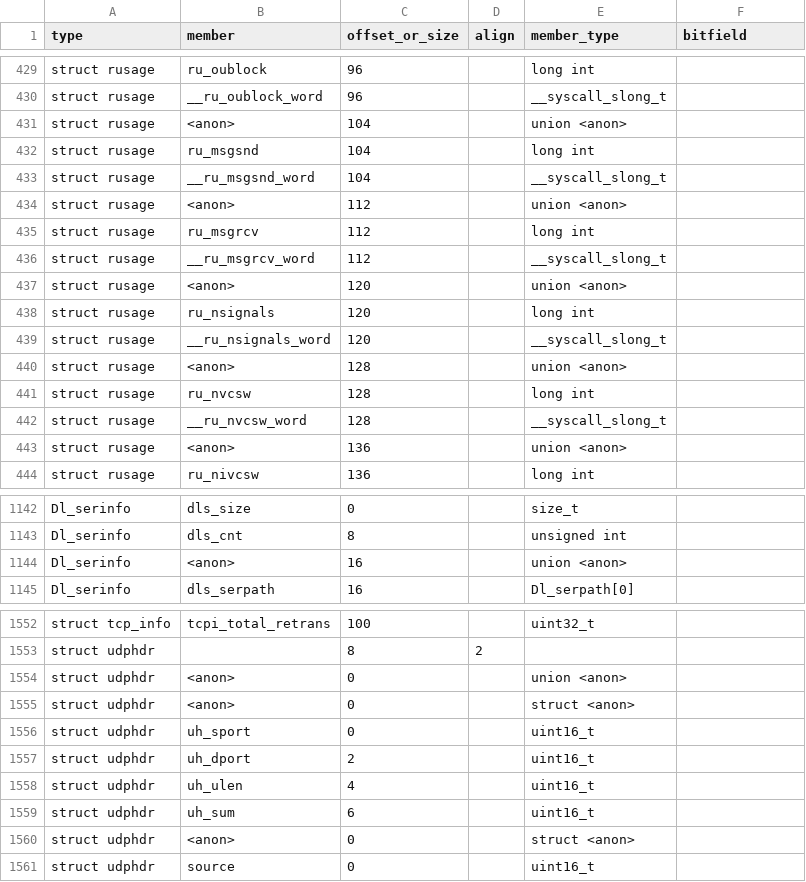
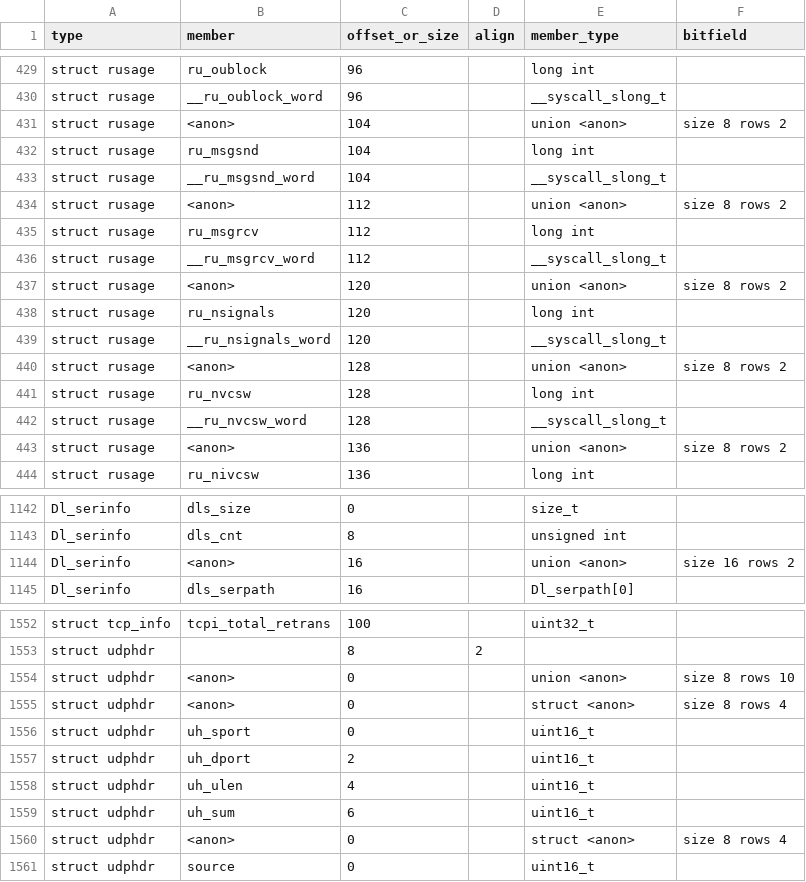
Before and after one commit to duskglow/libniji, a TSV file: spec/abi/layouts.tsv, drawn as a sheet; only a part is shown, gaps mark what is left out; the diff covers the shown part only.

```diff
--- a/spec/abi/layouts.tsv
+++ b/spec/abi/layouts.tsv
@@ -430,15 +430,15 @@ struct rusage	ru_oublock	96		long int
 struct rusage	__ru_oublock_word	96		__syscall_slong_t	
-struct rusage	<anon>	104		union <anon>	
+struct rusage	<anon>	104		union <anon>	size 8 rows 2
 struct rusage	ru_msgsnd	104		long int	
 struct rusage	__ru_msgsnd_word	104		__syscall_slong_t	
-struct rusage	<anon>	112		union <anon>	
+struct rusage	<anon>	112		union <anon>	size 8 rows 2
 struct rusage	ru_msgrcv	112		long int	
 struct rusage	__ru_msgrcv_word	112		__syscall_slong_t	
-struct rusage	<anon>	120		union <anon>	
+struct rusage	<anon>	120		union <anon>	size 8 rows 2
 struct rusage	ru_nsignals	120		long int	
 struct rusage	__ru_nsignals_word	120		__syscall_slong_t	
-struct rusage	<anon>	128		union <anon>	
+struct rusage	<anon>	128		union <anon>	size 8 rows 2
 struct rusage	ru_nvcsw	128		long int	
 struct rusage	__ru_nvcsw_word	128		__syscall_slong_t	
-struct rusage	<anon>	136		union <anon>	
+struct rusage	<anon>	136		union <anon>	size 8 rows 2
 struct rusage	ru_nivcsw	136		long int	
@@ -1143,3 +1143,3 @@ Dl_serinfo	dls_size	0		size_t
 Dl_serinfo	dls_cnt	8		unsigned int	
-Dl_serinfo	<anon>	16		union <anon>	
+Dl_serinfo	<anon>	16		union <anon>	size 16 rows 2
 Dl_serinfo	dls_serpath	16		Dl_serpath[0]	
@@ -1553,4 +1553,4 @@ struct tcp_info	tcpi_total_retrans	100		uint32_t
 struct udphdr		8	2		
-struct udphdr	<anon>	0		union <anon>	
-struct udphdr	<anon>	0		struct <anon>	
+struct udphdr	<anon>	0		union <anon>	size 8 rows 10
+struct udphdr	<anon>	0		struct <anon>	size 8 rows 4
 struct udphdr	uh_sport	0		uint16_t	
@@ -1559,3 +1559,3 @@ struct udphdr	uh_ulen	4		uint16_t
 struct udphdr	uh_sum	6		uint16_t	
-struct udphdr	<anon>	0		struct <anon>	
+struct udphdr	<anon>	0		struct <anon>	size 8 rows 4
 struct udphdr	source	0		uint16_t	
```
Also changed, not shown: 14 edited cells elsewhere in this file, 5 other files.
